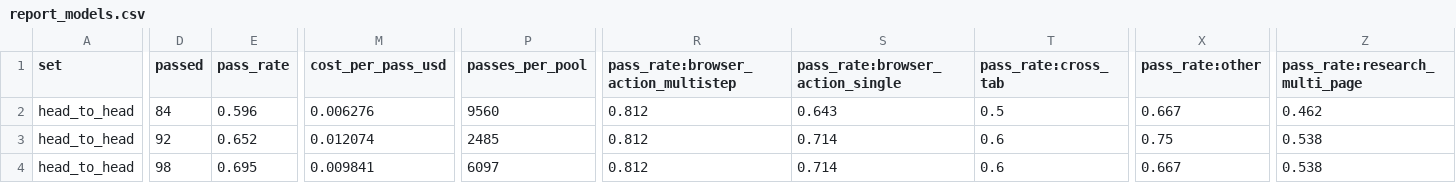
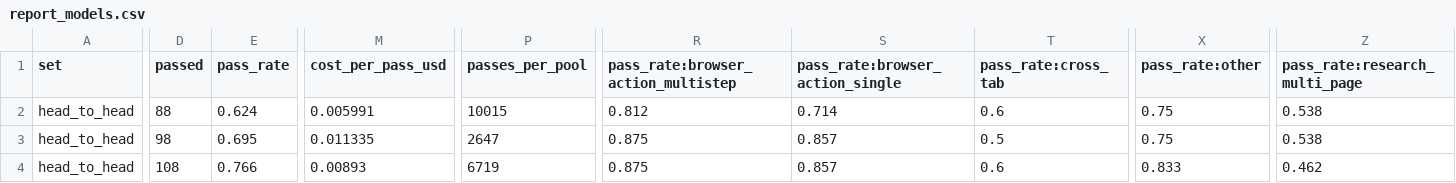
Before and after one commit to yishu-ziyu/By-Your-Side, a CSV file: eval/results/full-1/report_models.csv, drawn as a sheet; only a part is shown, gaps mark what is left out; the diff covers the shown part only; the diff names each change by its address in the sheet, - before the commit and + after, or states it on an @@ line.

Commit message:
feat(eval): judge v3, task rules v2, train/held-out split, re-judged full-1
- eval/harness: judge v3 (screenshots + final page text + tool reads/log +
  answer; pass|fail|undeterminable; verdicts carry judge_version + result_sha
  so stale ones are re-judged); job.mjs records final_page_text; finalize.sh
  re-judges missing/stale verdicts; chart_rejudge.py (old vs new judge);
  touched .mjs files pass oxlint (lint-changed: no new violations)
- eval/tasks: tasks.jsonl v2 + tasks_changes.md (rules fixed against real
  pages, multi-session memory tasks split, 28 setup tasks marked)
- eval/splits: train 79 / held-out 34 of the 113 non-setup tasks; held-out
  is for the final check only; baseline_judge_v3.json
- eval/judge_validation/summary.md: judge v3 vs human review, 35/37 agree
- eval/results/full-1: CSVs and charts re-judged with v3 + rules v2
  (113 tasks: v4.1-flash 77.0%, v4-flash 69.9%, bunny 68.1%, mimo 62.8%);
  report.json stays out of the repo per eval/.gitignore
- eval/README.md, docs/evals record, documentation-policy.json updated

Acceptance: docs/evals/20261001-browser-eval-harness.md
Criteria 6 (judge validated against human review) and 6a (rules v2 + split)
now checked; the 28 setup-step tasks (criterion 7) remain open.

```diff
--- a/eval/results/full-1/report_models.csv
+++ b/eval/results/full-1/report_models.csv
-D2 (passed): 84
+D2 (passed): 88
-E2 (pass_rate): 0.596
+E2 (pass_rate): 0.624
-M2 (cost_per_pass_usd): 0.006276
+M2 (cost_per_pass_usd): 0.005991
-P2 (passes_per_pool): 9560
+P2 (passes_per_pool): 10015
-S2 (pass_rate:browser_action_single): 0.643
+S2 (pass_rate:browser_action_single): 0.714
-T2 (pass_rate:cross_tab): 0.5
+T2 (pass_rate:cross_tab): 0.6
-X2 (pass_rate:other): 0.667
+X2 (pass_rate:other): 0.75
-Z2 (pass_rate:research_multi_page): 0.462
+Z2 (pass_rate:research_multi_page): 0.538
-D3 (passed): 92
+D3 (passed): 98
-E3 (pass_rate): 0.652
+E3 (pass_rate): 0.695
-M3 (cost_per_pass_usd): 0.012074
+M3 (cost_per_pass_usd): 0.011335
-P3 (passes_per_pool): 2485
+P3 (passes_per_pool): 2647
-R3:R4: 0.812
+R3:R4: 0.875
-S3:S4 (pass_rate:browser_action_single): 0.714
+S3:S4 (pass_rate:browser_action_single): 0.857
-T3 (pass_rate:cross_tab): 0.6
+T3 (pass_rate:cross_tab): 0.5
-D4 (passed): 98
+D4 (passed): 108
-E4 (pass_rate): 0.695
+E4 (pass_rate): 0.766
-M4 (cost_per_pass_usd): 0.009841
+M4 (cost_per_pass_usd): 0.00893
-P4 (passes_per_pool): 6097
+P4 (passes_per_pool): 6719
-X4 (pass_rate:other): 0.667
+X4 (pass_rate:other): 0.833
-Z4 (pass_rate:research_multi_page): 0.538
+Z4 (pass_rate:research_multi_page): 0.462
```
Also changed, not shown: 112 edited cells elsewhere in this file, 21 other files.
